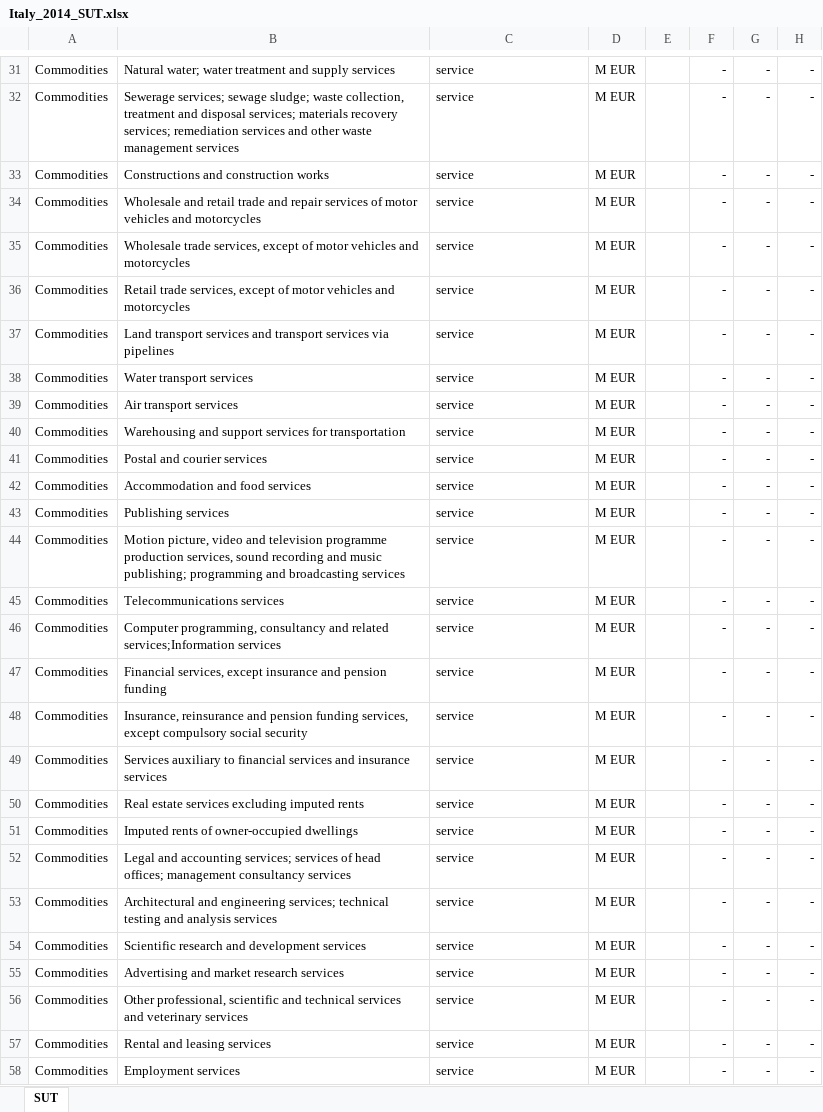
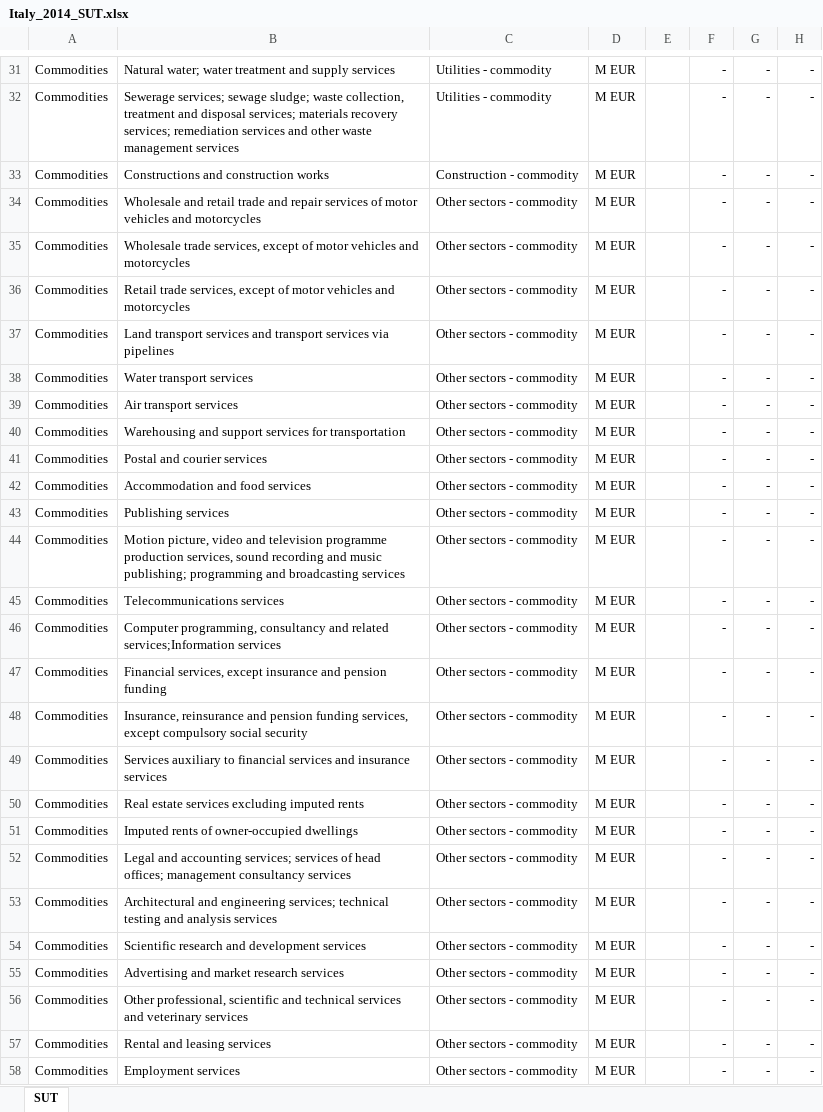
Before and after one commit to nigolred/COVID-19_Impact_on_Italian_GDP, an Excel workbook: Database/Italy_2014_SUT.xlsx, sheet SUT, drawn as a sheet; only a part is shown, gaps mark what is left out; values as stored, in another font and other column widths than the file's, no borders; the diff covers the shown part only; the diff names each change by its address in the sheet, - before the commit and + after, or states it on an @@ line.

```diff
--- a/Database/Italy_2014_SUT.xlsx (sheet SUT)
+++ b/Database/Italy_2014_SUT.xlsx (sheet SUT)
-C31:C32: service
+C31:C32: Utilities - commodity
-C33: service
+C33: Construction - commodity
-C34:C58: service
+C34:C58: Other sectors - commodity
```
Also changed, not shown: 1 added row, 1 removed row and 81 edited cells elsewhere in this sheet, Database/Aggregation.xlsx, Database/Italy_2015_SUT.xlsx, 16 other files.
